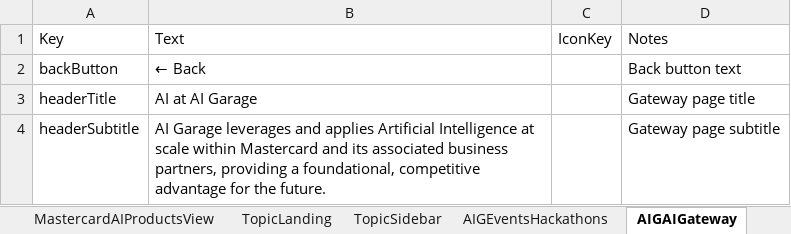
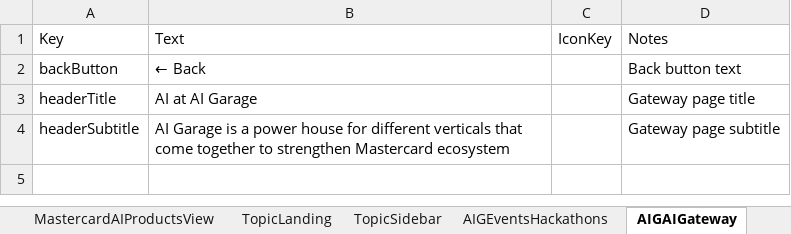
Before and after one commit to mastercard-aigarage/knowledge-bay, an Excel workbook: content/knowledge_bay_content_local.xlsx, sheet AIGAIGateway, drawn as a sheet; values as stored, in another font and other column widths than the file's, no borders; the diff names each change by its address in the sheet, - before the commit and + after, or states it on an @@ line.

```diff
--- a/content/knowledge_bay_content_local.xlsx (sheet AIGAIGateway)
+++ b/content/knowledge_bay_content_local.xlsx (sheet AIGAIGateway)
-B4: AI Garage leverages and applies Artificial Intelligence at scale within Mastercard and its associated business partners, providing a foundational, competitive advantage for the future.
+B4: AI Garage is a power house for different verticals that come together to strengthen Mastercard ecosystem
```
Also changed, not shown: 15 other files.
